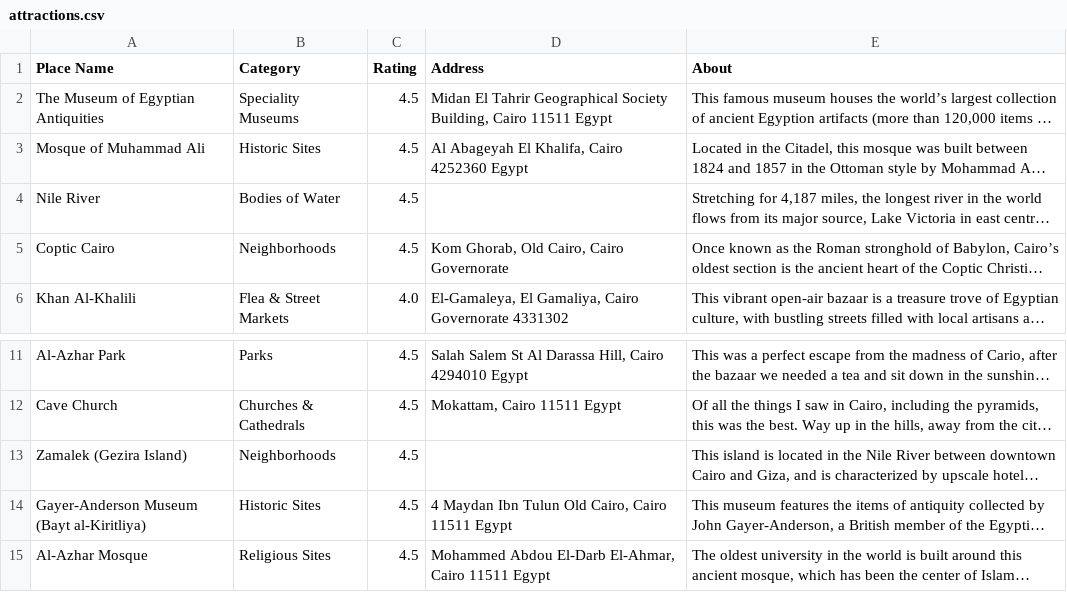
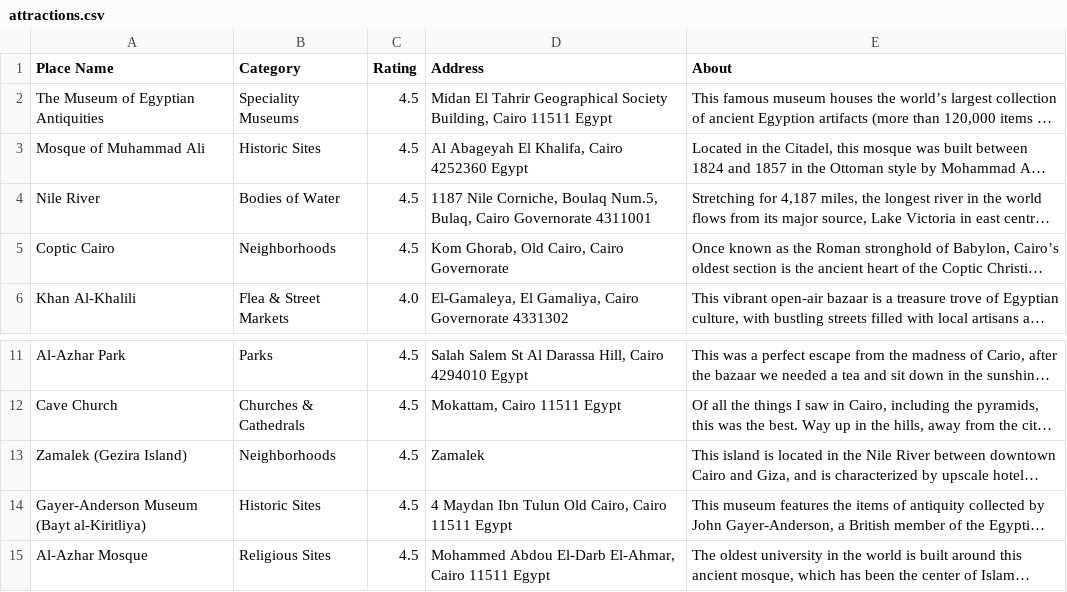
Before and after one commit to mg656688/Dalel, a CSV file: Data scraping/attractions.csv, drawn as a sheet; only a part is shown, gaps mark what is left out; long unchanged cells end in …; the diff covers the shown part only; the diff names each change by its address in the sheet, - before the commit and + after, or states it on an @@ line.

```diff
--- a/Data scraping/attractions.csv
+++ b/Data scraping/attractions.csv
-D4 (Address): (empty)
+D4 (Address): 1187 Nile Corniche, Boulaq Num.5, Bulaq, Cairo Governorate 4311001
-D13 (Address): (empty)
+D13 (Address): Zamalek
```
Also changed, not shown: 3 added rows and 8 edited cells elsewhere in this file, 7 other files.
